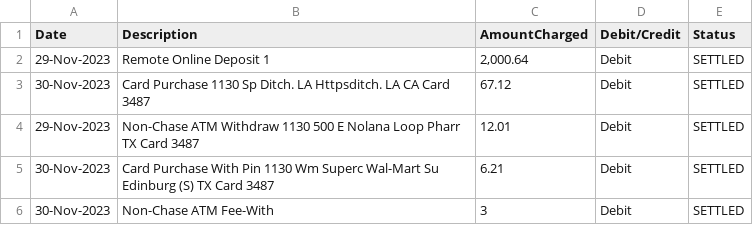
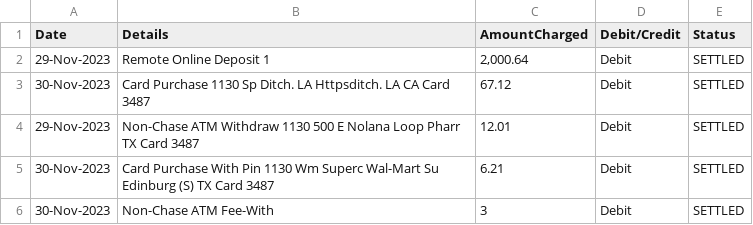
Before and after one commit to nategrod07/FinApp, a CSV file: bank_statement_sample3 - Sheet1.csv, drawn as a sheet.

Commit message:
Update bank_statement_sample3 - Sheet1.csv

```diff
--- a/bank_statement_sample3 - Sheet1.csv
+++ b/bank_statement_sample3 - Sheet1.csv
@@ -1,2 +1,2 @@
-Date,Description,AmountCharged,Debit/Credit,Status
+Date,Details,AmountCharged,Debit/Credit,Status
 29-Nov-2023,Remote Online Deposit 1,"2,000.64",Debit,SETTLED
```
